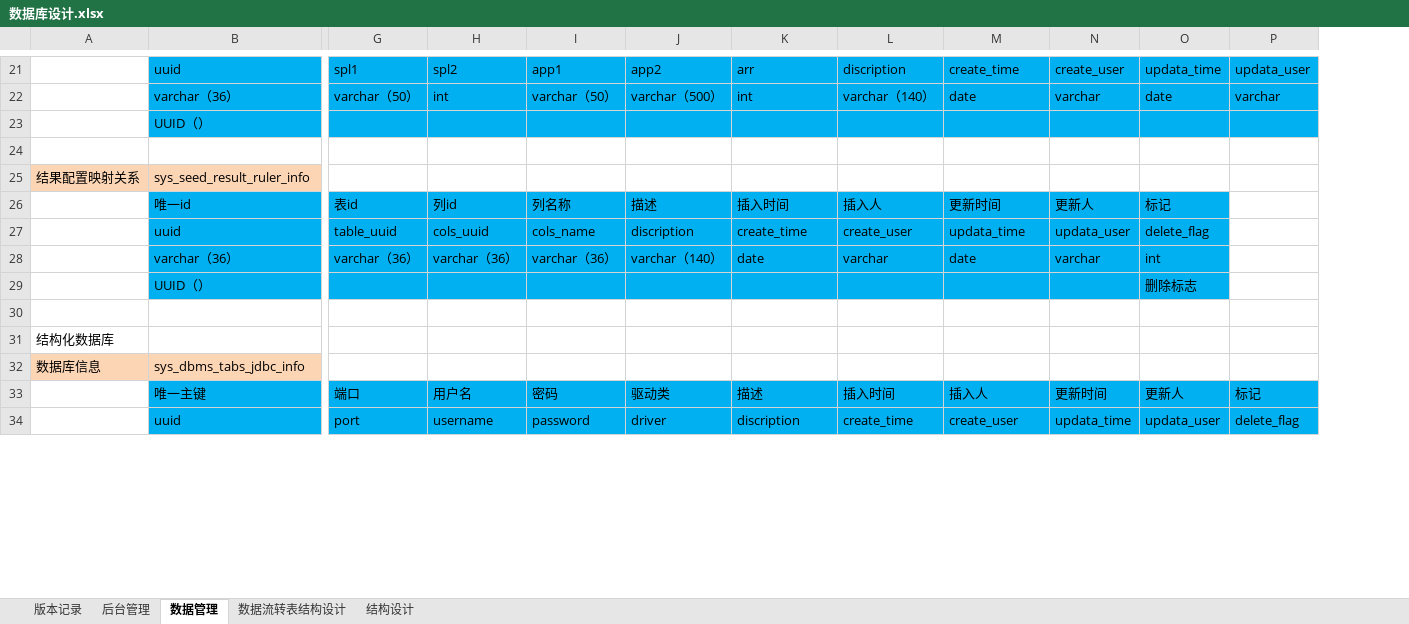
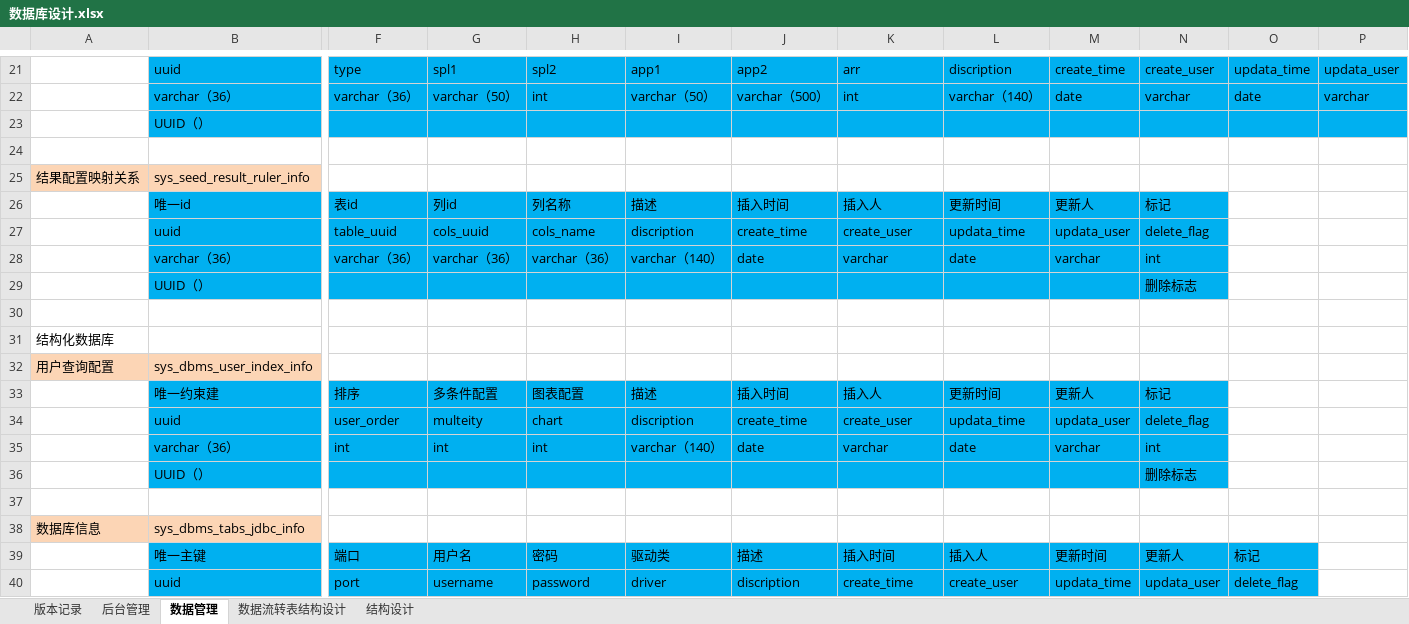
Before and after one commit to 514840279/danyuan-application, an Excel workbook: design/数据库设计.xlsx, sheet 数据管理, drawn as a sheet; only a part is shown, gaps mark what is left out; values as stored, in another font and other column widths than the file's, no borders; addresses are those after the commit; rows hold the shown columns only; the diff covers the shown part only; the diff names each change by its address in the sheet, - before the commit and + after, or states it on an @@ line.

```diff
--- a/design/数据库设计.xlsx (sheet 数据管理)
+++ b/design/数据库设计.xlsx (sheet 数据管理)
+column N, rows 21-29: create_user | varchar |  |  |  | 标记 | delete_flag | int | 删除标志; rows 39-40: 更新人 | updata_user
-F21: spl1
+F21: type
-G21: spl2
+G21: spl1
-H21: app1
+H21: spl2
-I21: app2
+I21: app1
-J21: arr
+J21: app2
-K21: discription
+K21: arr
-L21: create_time
+L21: discription
-M21: create_user
+M21: create_time
-F22: varchar（50）
+F22: varchar（36）
-G22: int
+G22: varchar（50）
-H22: varchar（50）
+H22: int
-I22: varchar（500）
+I22: varchar（50）
-J22: int
+J22: varchar（500）
-K22: varchar（140）
+K22: int
-L22: date
+L22: varchar（140）
-M22: varchar
+M22: date
-O26: 标记
+O26: (empty)
-O26:O29 fill: #00B0F0
+O26:O29 fill: none
-O27: delete_flag
+O27: (empty)
-O28: int
+O28: (empty)
-O29: 删除标志
+O29: (empty)
+row 32: 用户查询配置 | sys_dbms_user_index_info
+row 33:  | 唯一约束建 | 排序 | 多条件配置 | 图表配置 | 描述 | 插入时间 | 插入人 | 更新时间 | 更新人 | 标记
+row 34:  | uuid | user_order | multeity | chart | discription | create_time | create_user | updata_time | updata_user | delete_flag
+row 35:  | varchar（36） | int | int | int | varchar（140） | date | varchar | date | varchar | int
+row 36:  | UUID（） |  |  |  |  |  |  |  |  | 删除标志
+row 37: (empty)
-O39: 更新人
+O39: 标记
-P39: 标记
+P39: (empty)
-P39:P40 fill: #00B0F0
+P39:P40 fill: none
-O40: updata_user
+O40: delete_flag
-P40: delete_flag
+P40: (empty)
```
Also changed, not shown: 11 added rows, 5 removed rows, 93 edited cells and cell formats elsewhere in this sheet, hidden cells, 48 other files.
